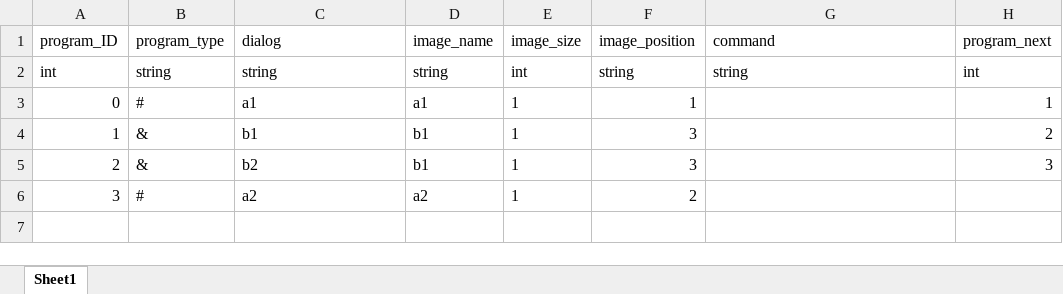
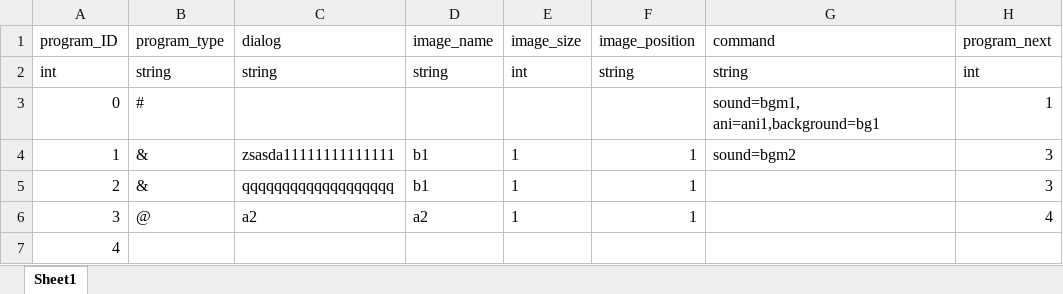
Before and after one commit to Ximuu7/game-development1, an Excel workbook: Assets/Resources/storyline.xlsx, sheet Sheet1, drawn as a sheet; values as stored, in another font and other column widths than the file's, no borders; the diff names each change by its address in the sheet, - before the commit and + after, or states it on an @@ line.

```diff
--- a/Assets/Resources/storyline.xlsx (sheet Sheet1)
+++ b/Assets/Resources/storyline.xlsx (sheet Sheet1)
-C3 (dialog): a1
+C3 (dialog): (empty)
-D3 (image_name): a1
+D3 (image_name): (empty)
-E3 (image_size): 1
+E3 (image_size): (empty)
-F3 (image_position): 1
+F3 (image_position): (empty)
-G3 (command): (empty)
+G3 (command): sound=bgm1, ani=ani1,background=bg1
-C4 (dialog): b1
+C4 (dialog): zsasda11111111111111
-F4:F5 (image_position): 3
+F4:F5 (image_position): 1
-G4 (command): (empty)
+G4 (command): sound=bgm2
-H4 (program_next): 2
+H4 (program_next): 3
-C5 (dialog): b2
+C5 (dialog): qqqqqqqqqqqqqqqqqqq
-B6 (program_type): #
+B6 (program_type): @
-F6 (image_position): 2
+F6 (image_position): 1
-H6 (program_next): (empty)
+H6 (program_next): 4
+row 7: 4
```
Also changed, not shown: 17 other files.
